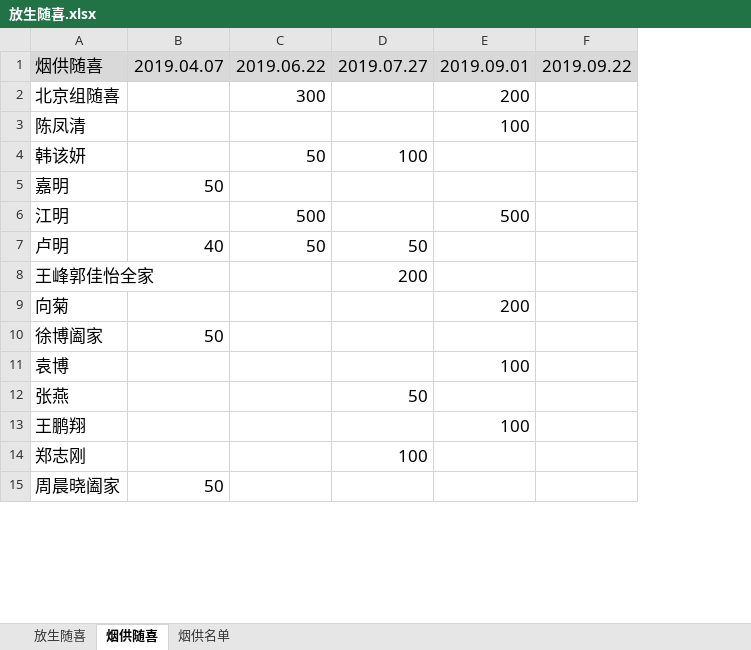
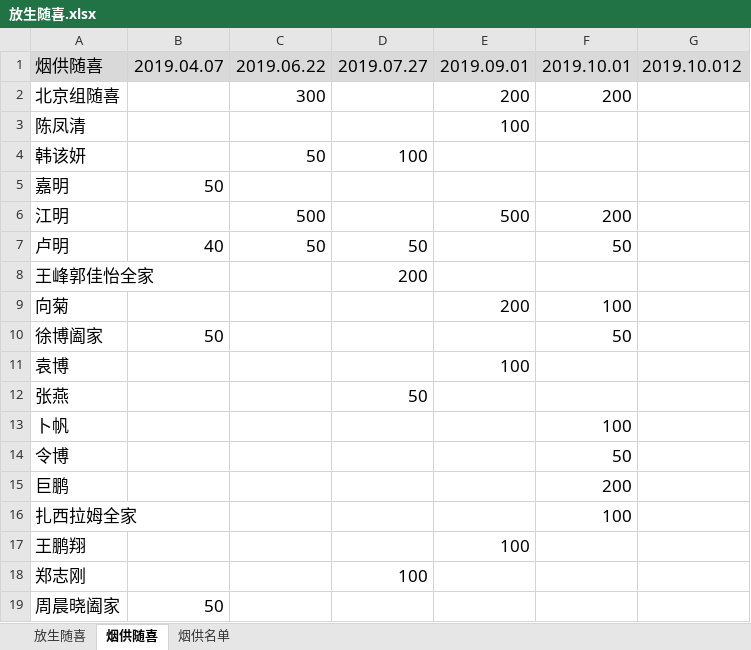
Before and after one commit to aresxubo/chiming, an Excel workbook: 放生随喜.xlsx, sheet 烟供随喜, drawn as a sheet; only a part is shown; values as stored, in another font and other column widths than the file's, no borders; table styles not drawn; removed rows and columns are numbered as before the commit, all else as after; the diff names each change by its address in the sheet, - before the commit and + after, or states it on an @@ line.

```diff
--- a/放生随喜.xlsx (sheet 烟供随喜)
+++ b/放生随喜.xlsx (sheet 烟供随喜)
-column F, row 1: 2019.09.22
+column F, rows 1-10: 2019.10.01 | 200 |  |  |  | 200 | 50 |  | 100 | 50
+column G, row 1: 2019.10.012
+row 13: 卜帆 |  |  |  |  | 100
+row 14: 令博 |  |  |  |  | 50
+row 15: 巨鹏 |  |  |  |  | 200
+row 16: 扎西拉姆全家 |  |  |  |  | 100
```
Also changed, not shown: sheet 放生随喜, formulas that keep their value, hidden cells.
